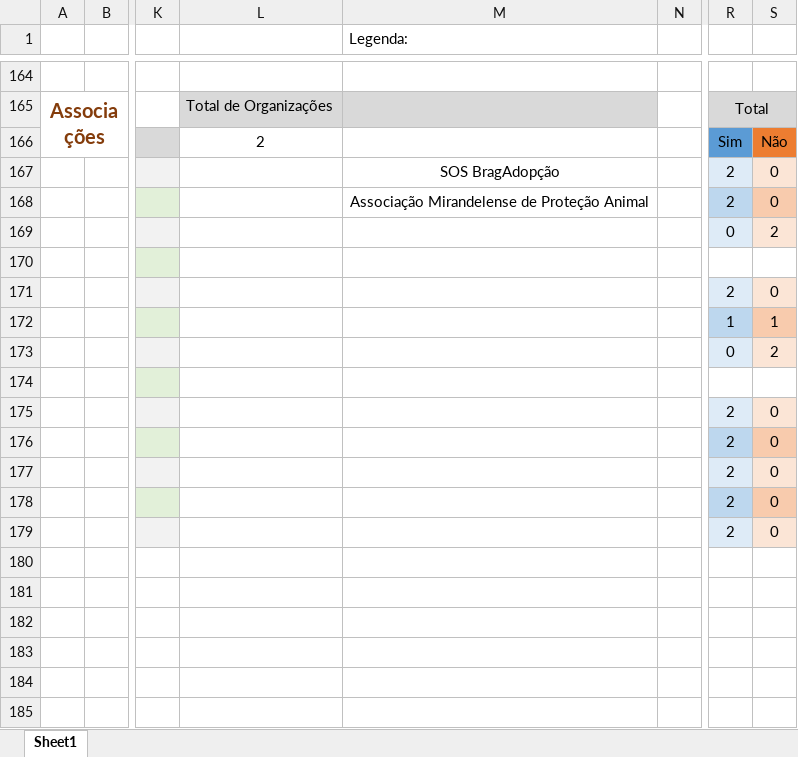
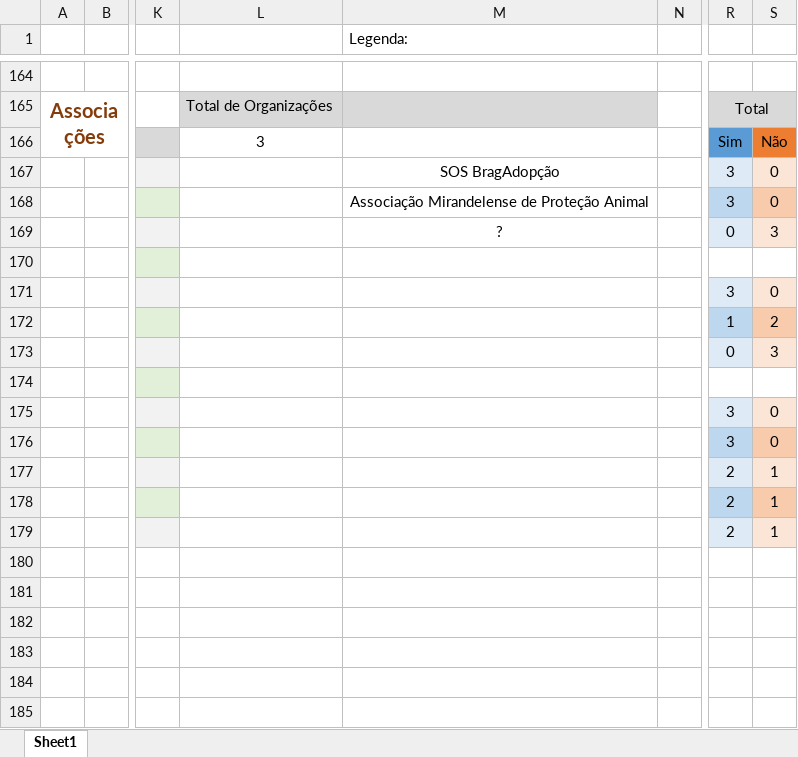
Before and after one commit to bernardoleite/FEUP-PPIN, an Excel workbook: dados dos inquéritos.xlsx, sheet Sheet1, drawn as a sheet; only a part is shown, gaps mark what is left out; values as stored, in another font and other column widths than the file's, no borders; charts and pictures not drawn; the diff covers the shown part only; the diff names each change by its address in the sheet, - before the commit and + after, or states it on an @@ line.

```diff
--- a/dados dos inquéritos.xlsx (sheet Sheet1)
+++ b/dados dos inquéritos.xlsx (sheet Sheet1)
-L166: 2
+L166: 3
-R167:R168: 2
+R167:R168: 3
-M169 (Legenda:): (empty)
+M169 (Legenda:): ?
-S169: 2
+S169: 3
-R171: 2
+R171: 3
-S172: 1
+S172: 2
-S173: 2
+S173: 3
-R175:R176: 2
+R175:R176: 3
-S177:S179: 0
+S177:S179: 1
```
Also changed, not shown: 29 edited cells elsewhere in this sheet, charts or pictures, 4 other files.
